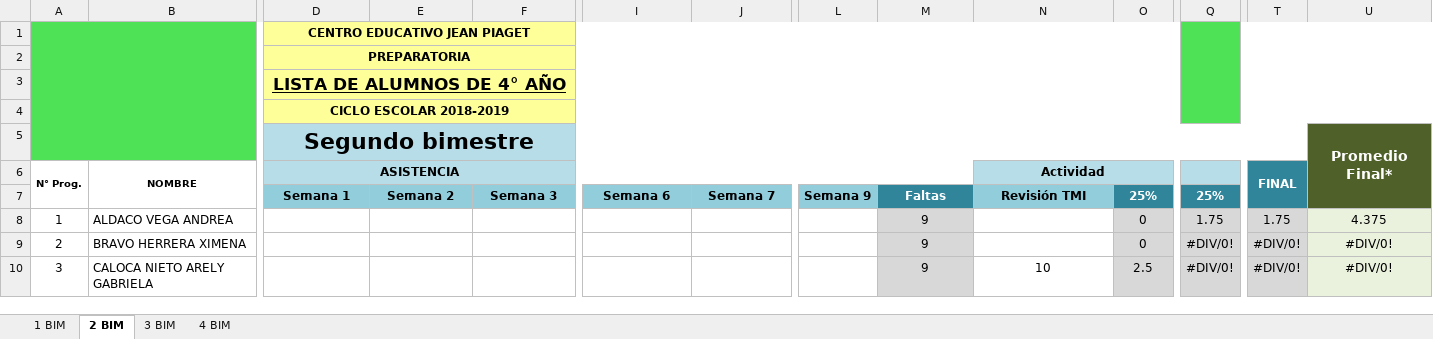
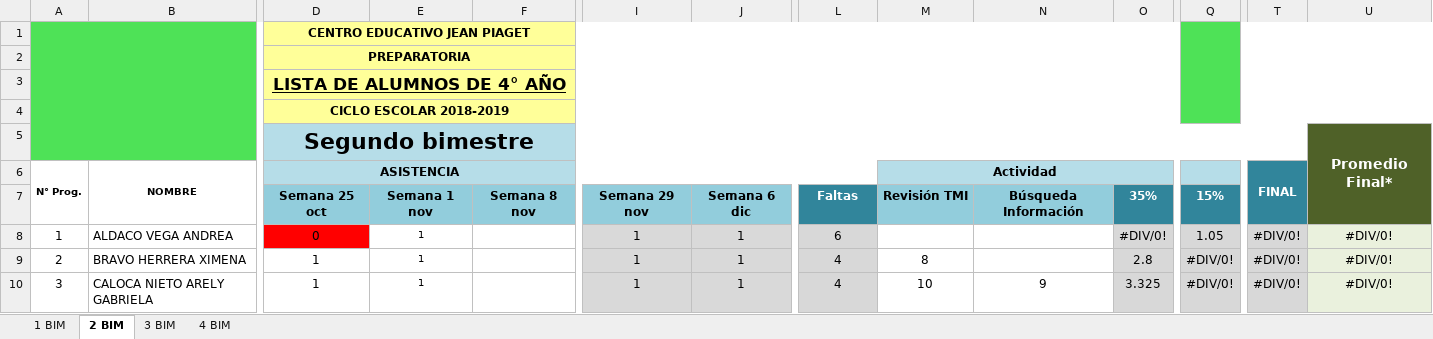
Before and after one commit to Adrifelcha/afchavez-019, an Excel workbook: JeanPiaget/2019-2020/Listas/TMI 4.xlsx, sheet 2 BIM, drawn as a sheet; only a part is shown, gaps mark what is left out; values as stored, in another font and other column widths than the file's, no borders; charts and pictures not drawn; removed rows and columns are numbered as before the commit, all else as after; rows hold the shown columns only; the diff covers the shown part only; the diff names each change by its address in the sheet, - before the commit and + after, or states it on an @@ line.

```diff
--- a/JeanPiaget/2019-2020/Listas/TMI 4.xlsx (sheet 2 BIM)
+++ b/JeanPiaget/2019-2020/Listas/TMI 4.xlsx (sheet 2 BIM)
-D6:M6 merged
+D6:L6 merged
-M6: (empty)
+M6: Actividad
-M6 fill: none
+M6 fill: #B6DDE8
+M6:O6 merged
-N6: Actividad
+N6: (empty)
-N6:O6 merged
-row 7:  |  | Semana 1 | Semana 2 | Semana 3 | Semana 6 | Semana 7 | Semana 9 | Faltas | Revisión TMI | 25% | 25%
+row 7:  |  | Semana 25 oct | Semana 1 nov | Semana 8 nov | Semana 29 nov | Semana 6 dic | Faltas | Revisión TMI | Búsqueda Información | 35% | 15%
-D8: (empty)
+D8: 0
-D8 fill: none
+D8 fill: #FF0000
-E8:E10: (empty)
+E8:E10: 1
-I8:I10: (empty)
+I8:I10: 1
-I8:J10 fill: none
+I8:J10 fill: #D9D9D9
-J8:J10: (empty)
+J8:J10: 1
-L8: (empty)
+L8: 6
-L8:L10 fill: none
+L8:L10 fill: #D8D8D8
-M8: 9
+M8: (empty)
-M8:M10 fill: #D8D8D8
+M8:M10 fill: none
-O8: 0
+O8: #DIV/0!
-Q8: 1.75
+Q8: 1.05
-T8: 1.75
+T8: #DIV/0!
-U8: 4.375
+U8: #DIV/0!
-D9:D10: (empty)
+D9:D10: 1
-L9:L10: (empty)
+L9:L10: 4
-M9: 9
+M9: 8
-O9: 0
+O9: 2.8
-M10: 9
+M10: 10
-N10: 10
+N10: 9
-O10: 2.5
+O10: 3.325
```
Also changed, not shown: 1 added row, 166 edited cells and cell formats elsewhere in this sheet, formulas that keep their value, JeanPiaget/2019-2020/Listas/TMI 5-A.xlsx, JeanPiaget/2019-2020/Listas/TMI 5-B.xlsx, 47 other files.
